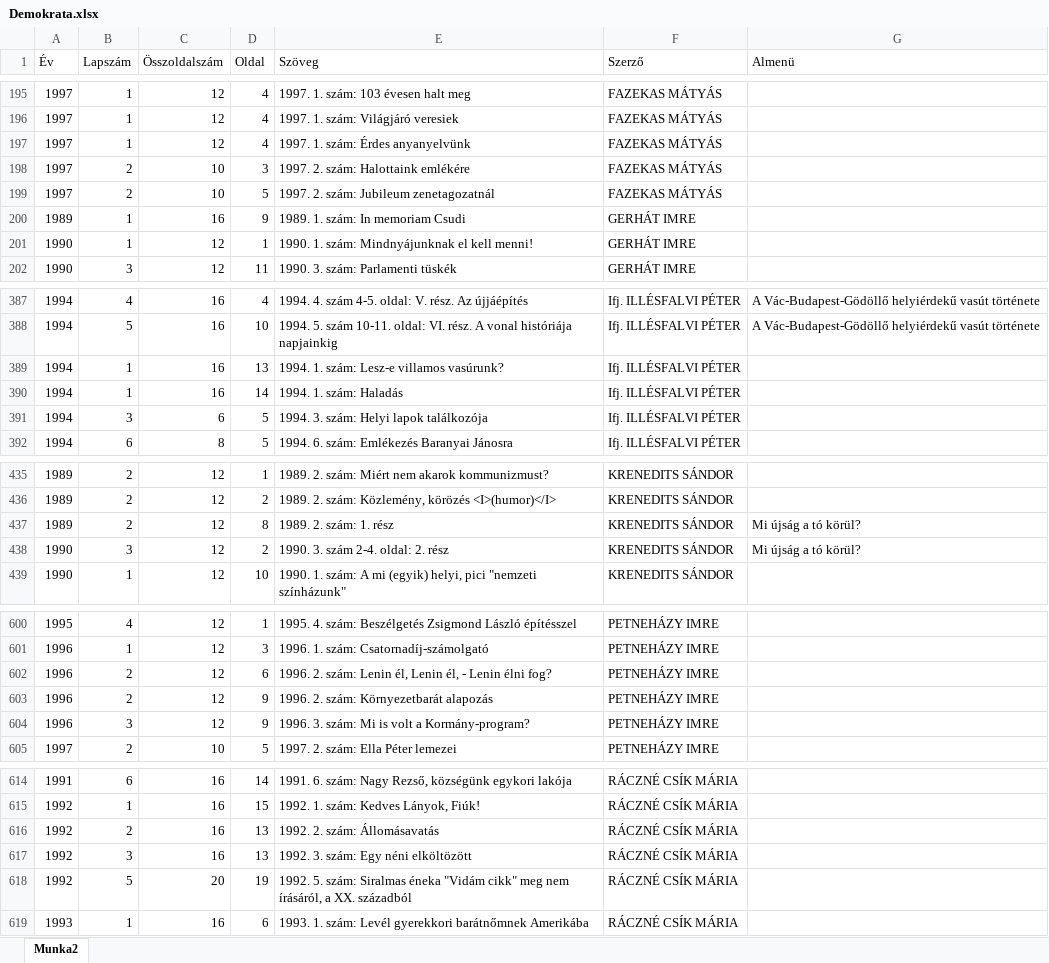
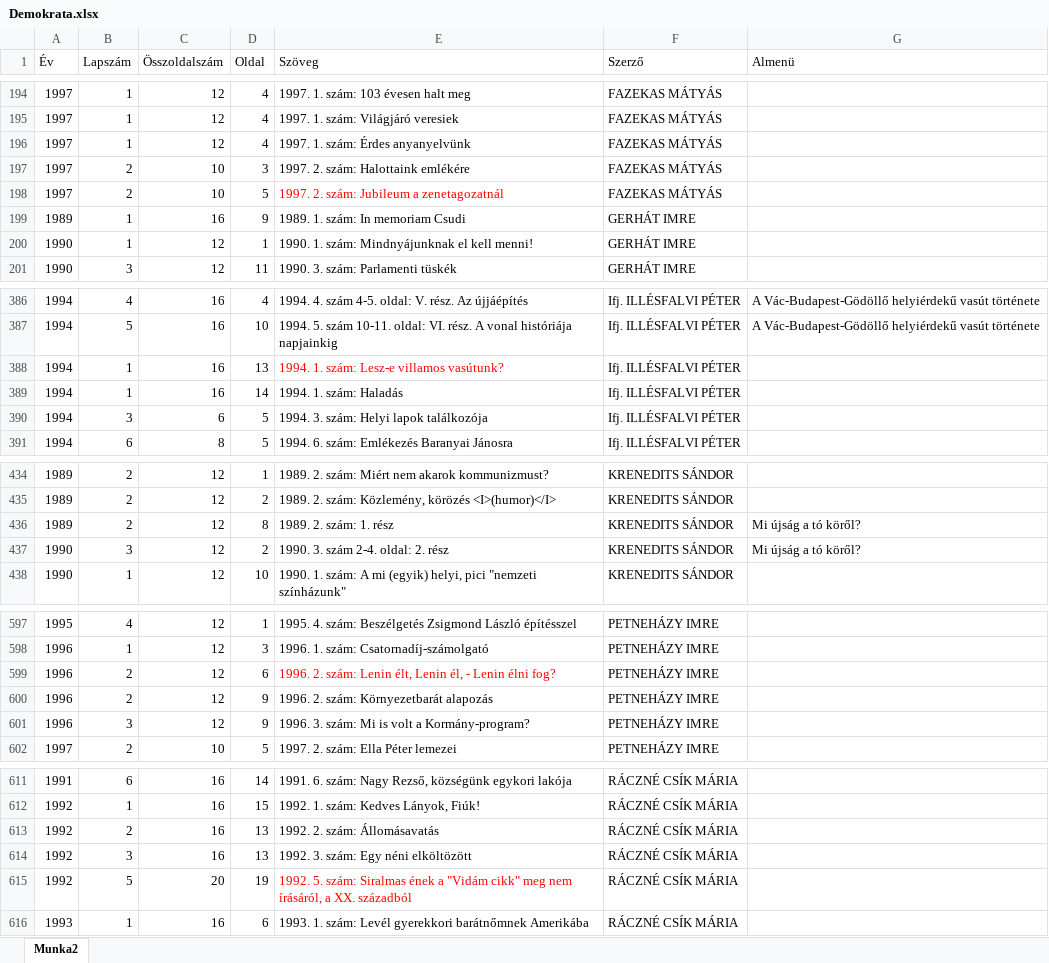
Before and after one commit to krenedits/demokrata-ujsag, an Excel workbook: Demokrata.xlsx, sheet Munka2, drawn as a sheet; only a part is shown, gaps mark what is left out; values as stored, in another font and other column widths than the file's, no borders; addresses are those after the commit; the diff covers the shown part only; the diff names each change by its address in the sheet, - before the commit and + after, or states it on an @@ line.

```diff
--- a/Demokrata.xlsx (sheet Munka2)
+++ b/Demokrata.xlsx (sheet Munka2)
-E198 (Szöveg): 1997. 2. szám: Jubileum zenetagozatnál
+E198 (Szöveg): 1997. 2. szám: Jubileum a zenetagozatnál
-E198 text colour: black
+E198 text colour: #FF0000
-E388 (Szöveg): 1994. 1. szám: Lesz-e villamos vasúrunk?
+E388 (Szöveg): 1994. 1. szám: Lesz-e villamos vasútunk?
-E388 text colour: black
+E388 text colour: #FF0000
-G436:G437 (Almenü): Mi újság a tó körül?
+G436:G437 (Almenü): Mi újság a tó köről?
-E599 (Szöveg): …szám: Lenin él, Lenin él,…
+E599 (Szöveg): …szám: Lenin élt, Lenin él,…
-E599 text colour: black
+E599 text colour: #FF0000
-E615 (Szöveg): …szám: Siralmas éneka "Vidám cikk"…
+E615 (Szöveg): …szám: Siralmas ének a "Vidám cikk"…
-E615 text colour: black
+E615 text colour: #FF0000
```
Also changed, not shown: 3 removed rows, 9 edited cells and cell formats elsewhere in this sheet, 8 other files.
